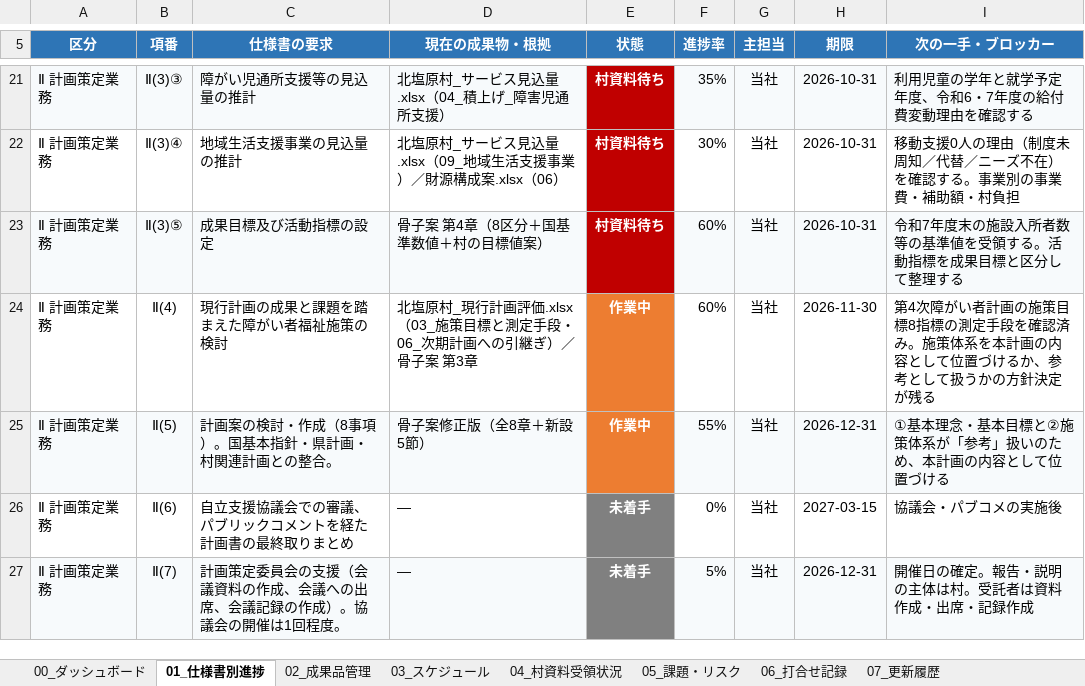
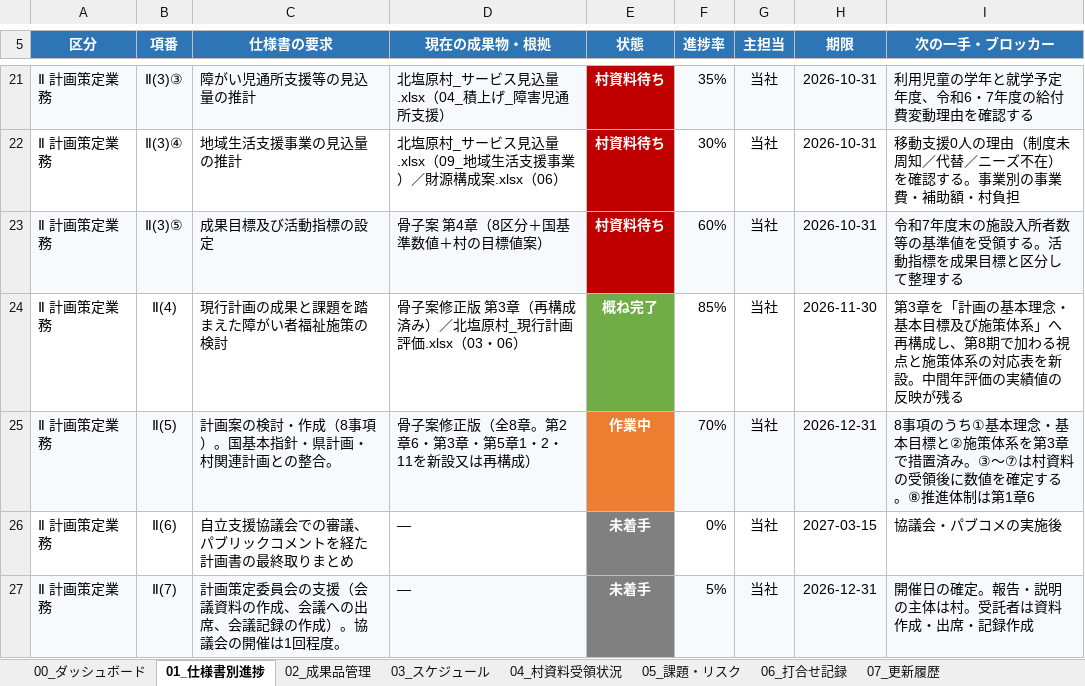
Before and after one commit to ryowakayama-gif/repository, an Excel workbook: output/北塩原村_業務進捗管理.xlsx, sheet 01_仕様書別進捗, drawn as a sheet; only a part is shown, gaps mark what is left out; values as stored, in another font and other column widths than the file's, no borders; the diff names each change by its address in the sheet, - before the commit and + after, or states it on an @@ line.

```diff
--- a/output/北塩原村_業務進捗管理.xlsx (sheet 01_仕様書別進捗)
+++ b/output/北塩原村_業務進捗管理.xlsx (sheet 01_仕様書別進捗)
-D24 (現在の成果物・根拠): 北塩原村_現行計画評価.xlsx（03_施策目標と測定手段・06_次期計画への引継ぎ）／骨子案 第3章
+D24 (現在の成果物・根拠): 骨子案修正版 第3章（再構成済み）／北塩原村_現行計画評価.xlsx（03・06）
-E24 (状態): 作業中
+E24 (状態): 概ね完了
-E24 fill: #ED7D31
+E24 fill: #70AD47
-F24 (進捗率): 60%
+F24 (進捗率): 85%
-I24 (次の一手・ブロッカー): 第4次障がい者計画の施策目標8指標の測定手段を確認済み。施策体系を本計画の内容として位置づけるか、参考として扱うかの方針決定が残る
+I24 (次の一手・ブロッカー): 第3章を「計画の基本理念・基本目標及び施策体系」へ再構成し、第8期で加わる視点と施策体系の対応表を新設。中間年評価の実績値の反映が残る
-D25 (現在の成果物・根拠): 骨子案修正版（全8章＋新設5節）
+D25 (現在の成果物・根拠): 骨子案修正版（全8章。第2章6・第3章・第5章1・2・11を新設又は再構成）
-F25 (進捗率): 55%
+F25 (進捗率): 70%
-I25 (次の一手・ブロッカー): ①基本理念・基本目標と②施策体系が「参考」扱いのため、本計画の内容として位置づける
+I25 (次の一手・ブロッカー): 8事項のうち①基本理念・基本目標と②施策体系を第3章で措置済み。③〜⑦は村資料の受領後に数値を確定する。⑧推進体制は第1章6
```
Also changed, not shown: sheet 07_更新履歴, 4 other files.
